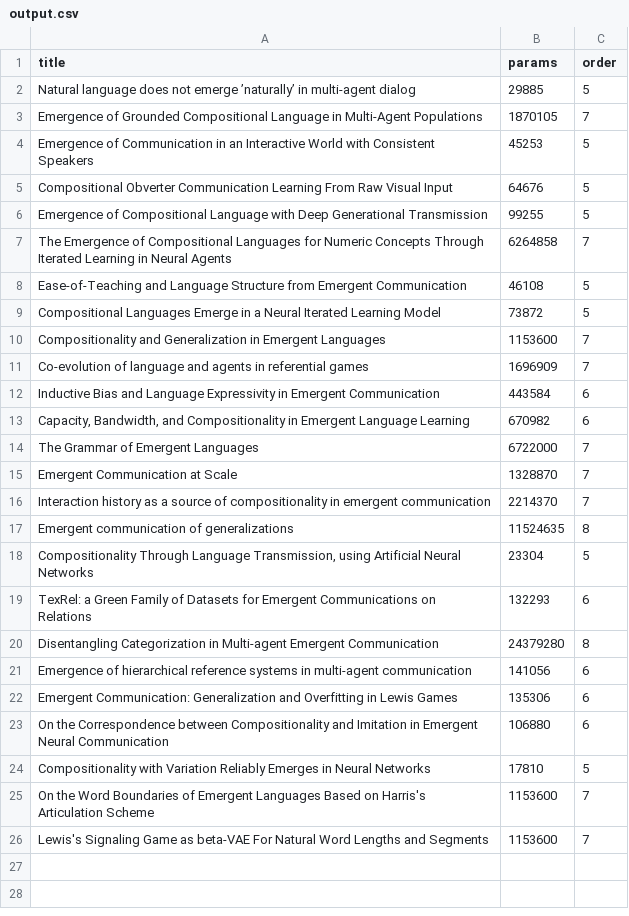
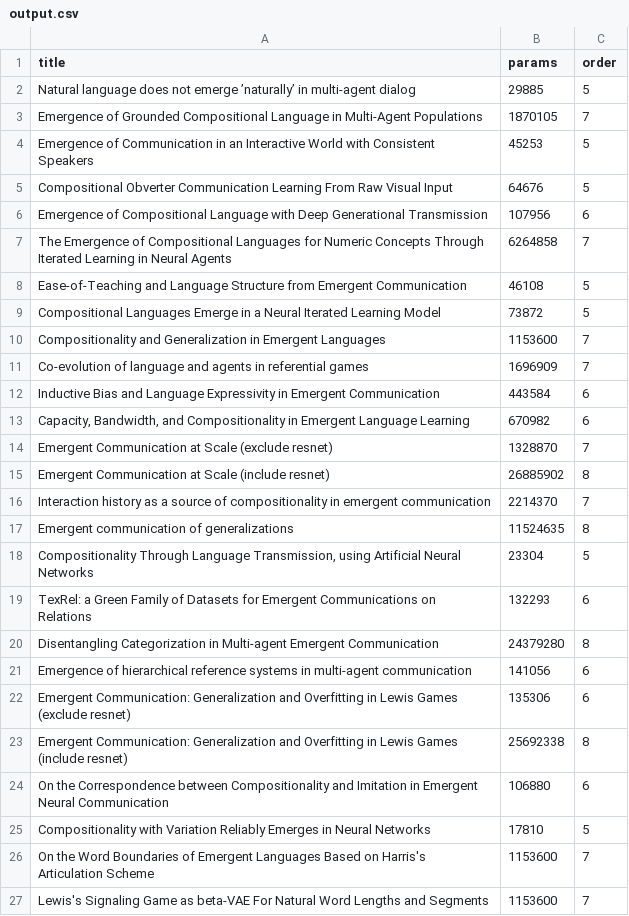
Before and after one commit to nicholasbailey87/2024_07_08_speaker_agent_sizes, a CSV file: output.csv, drawn as a sheet.

```diff
--- a/output.csv
+++ b/output.csv
@@ -5,3 +5,3 @@ Emergence of Communication in an Interactive World with Consistent Speakers,4525
 Compositional Obverter Communication Learning From Raw Visual Input,64676,5
-Emergence of Compositional Language with Deep Generational Transmission,99255,5
+Emergence of Compositional Language with Deep Generational Transmission,107956,6
 The Emergence of Compositional Languages for Numeric Concepts Through Iterated Learning in Neural Agents,6264858,7
@@ -13,4 +13,4 @@ Inductive Bias and Language Expressivity in Emergent Communication,443584,6
 "Capacity, Bandwidth, and Compositionality in Emergent Language Learning",670982,6
-The Grammar of Emergent Languages,6722000,7
-Emergent Communication at Scale,1328870,7
+Emergent Communication at Scale (exclude resnet),1328870,7
+Emergent Communication at Scale (include resnet),26885902,8
 Interaction history as a source of compositionality in emergent communication,2214370,7
@@ -21,3 +21,4 @@ Disentangling Categorization in Multi-agent Emergent Communication,24379280,8
 Emergence of hierarchical reference systems in multi-agent communication,141056,6
-Emergent Communication: Generalization and Overfitting in Lewis Games,135306,6
+Emergent Communication: Generalization and Overfitting in Lewis Games (exclude resnet),135306,6
+Emergent Communication: Generalization and Overfitting in Lewis Games (include resnet),25692338,8
 On the Correspondence between Compositionality and Imitation in Emergent Neural Communication,106880,6
```
Also changed, not shown: 3 other files.
